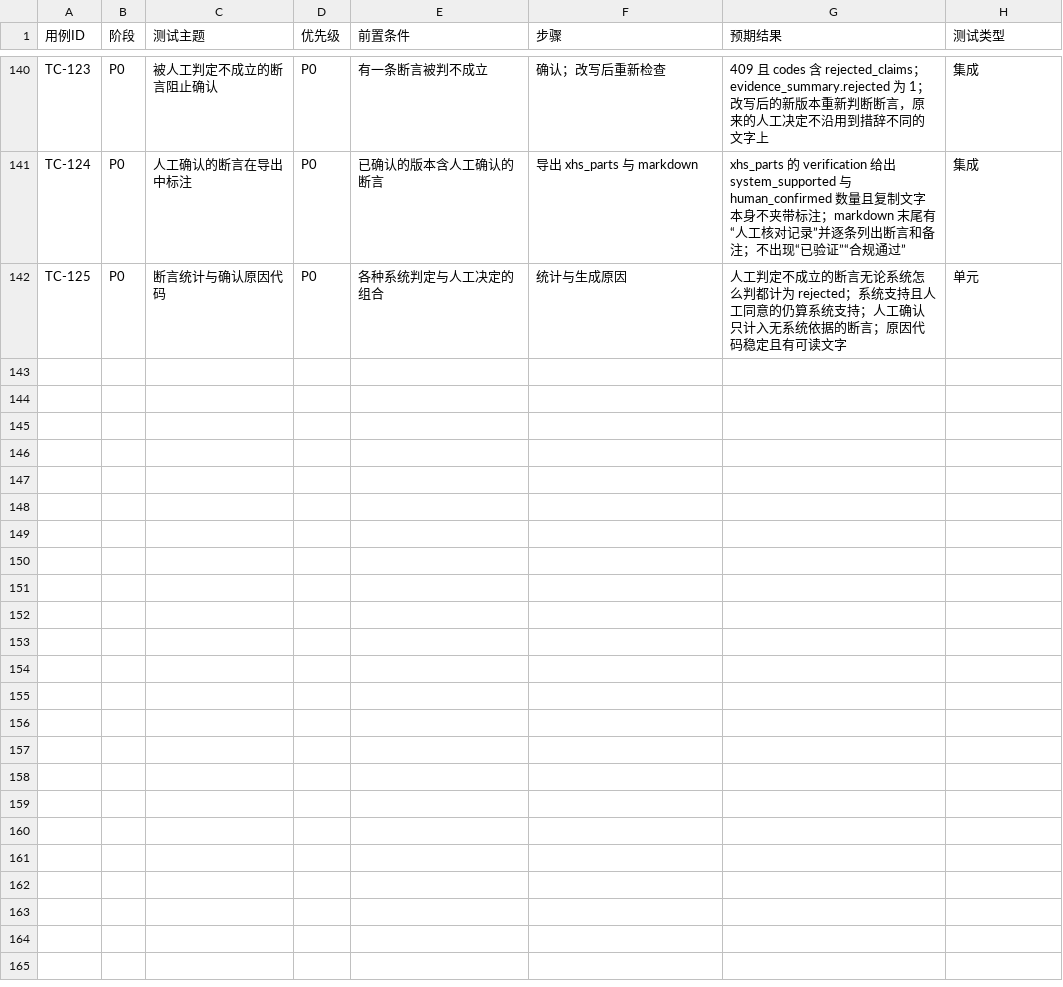
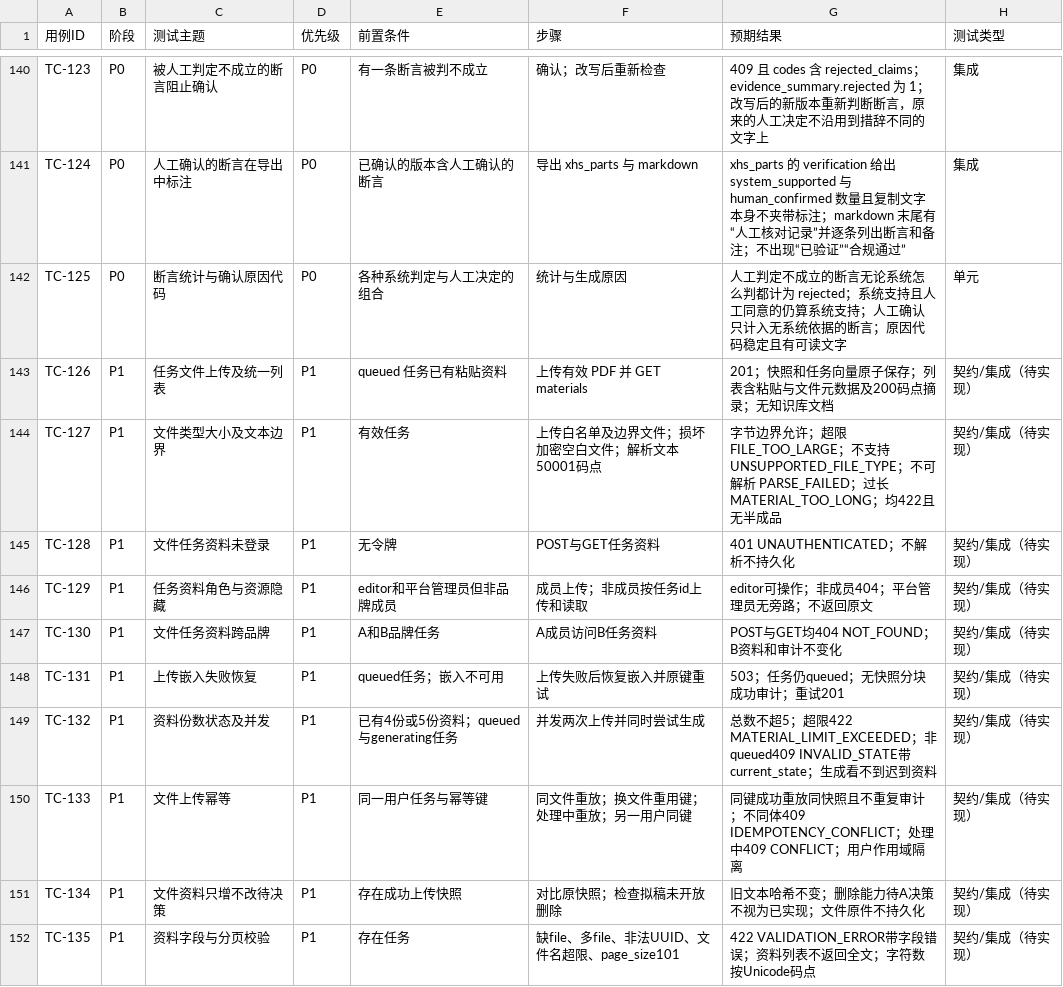
Before and after one commit to c4002159/RedNoteSearch, a CSV file: docs/TEST_CASES.csv, drawn as a sheet; only a part is shown, gaps mark what is left out; the diff names each change by its address in the sheet, - before the commit and + after, or states it on an @@ line.

```diff
--- a/docs/TEST_CASES.csv
+++ b/docs/TEST_CASES.csv
+row 143: TC-126 | P1 | 任务文件上传及统一列表 | P1 | queued 任务已有粘贴资料 | 上传有效 PDF 并 GET materials | 201；快照和任务向量原子保存；列表含粘贴与文件元数据及200码点摘录；无知识库文档 | 契约/集成（待实现）
+row 144: TC-127 | P1 | 文件类型大小及文本边界 | P1 | 有效任务 | 上传白名单及边界文件；损坏加密空白文件；解析文本50001码点 | 字节边界允许；超限 FILE_TOO_LARGE；不支持 UNSUPPORTED_FILE_TYPE；不可解析 PARSE_FAILED；过长 MATERIAL_TOO_LONG；均422且无半成品 | 契约/集成（待实现）
+row 145: TC-128 | P1 | 文件任务资料未登录 | P1 | 无令牌 | POST与GET任务资料 | 401 UNAUTHENTICATED；不解析不持久化 | 契约/集成（待实现）
+row 146: TC-129 | P1 | 任务资料角色与资源隐藏 | P1 | editor和平台管理员但非品牌成员 | 成员上传；非成员按任务id上传和读取 | editor可操作；非成员404；平台管理员无旁路；不返回原文 | 契约/集成（待实现）
+row 147: TC-130 | P1 | 文件任务资料跨品牌 | P1 | A和B品牌任务 | A成员访问B任务资料 | POST与GET均404 NOT_FOUND；B资料和审计不变化 | 契约/集成（待实现）
+row 148: TC-131 | P1 | 上传嵌入失败恢复 | P1 | queued任务；嵌入不可用 | 上传失败后恢复嵌入并原键重试 | 503；任务仍queued；无快照分块成功审计；重试201 | 契约/集成（待实现）
+row 149: TC-132 | P1 | 资料份数状态及并发 | P1 | 已有4份或5份资料；queued与generating任务 | 并发两次上传并同时尝试生成 | 总数不超5；超限422 MATERIAL_LIMIT_EXCEEDED；非queued409 INVALID_STATE带current_state；生成看不到迟到资料 | 契约/集成（待实现）
+row 150: TC-133 | P1 | 文件上传幂等 | P1 | 同一用户任务与幂等键 | 同文件重放；换文件重用键；处理中重放；另一用户同键 | 同键成功重放同快照且不重复审计；不同体409 IDEMPOTENCY_CONFLICT；处理中409 CONFLICT；用户作用域隔离 | 契约/集成（待实现）
+row 151: TC-134 | P1 | 文件资料只增不改待决策 | P1 | 存在成功上传快照 | 对比原快照；检查拟稿未开放删除 | 旧文本哈希不变；删除能力待A决策不视为已实现；文件原件不持久化 | 契约/集成（待实现）
+row 152: TC-135 | P1 | 资料字段与分页校验 | P1 | 存在任务 | 缺file、多file、非法UUID、文件名超限、page_size101 | 422 VALIDATION_ERROR带字段错误；资料列表不返回全文；字符数按Unicode码点 | 契约/集成（待实现）
```
Also changed, not shown: 1 other file.
